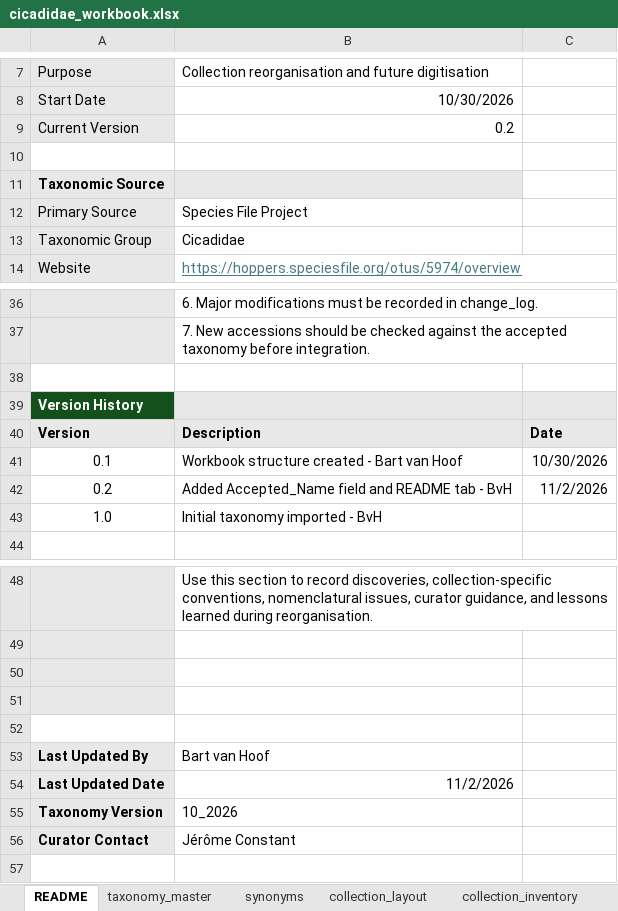
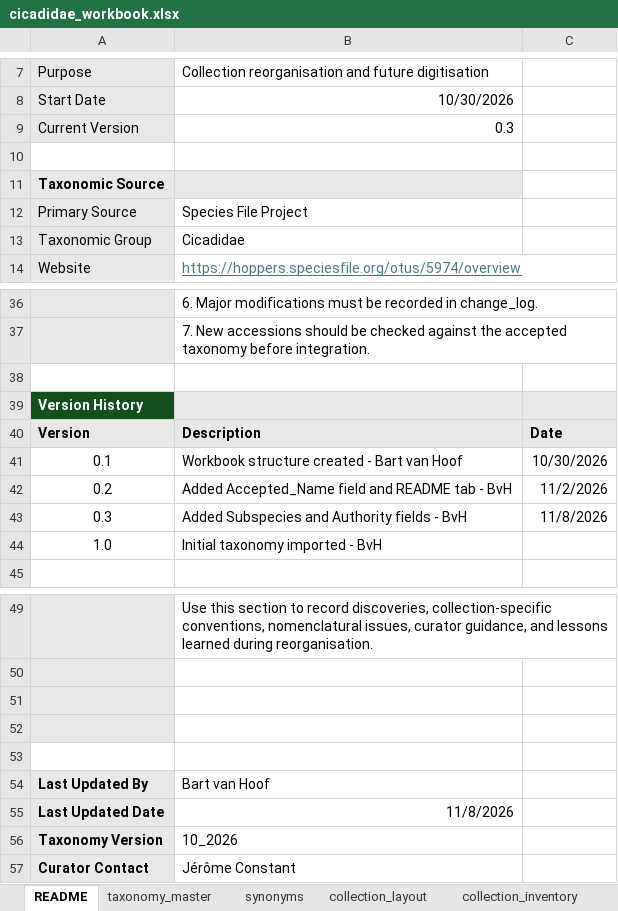
Before and after one commit to RaraRacing77/rbins-biodiversity, an Excel workbook: data_processed/cicadidae_workbook.xlsx, sheet README, drawn as a sheet; only a part is shown, gaps mark what is left out; values as stored, in another font and other column widths than the file's, no borders; addresses are those after the commit; the diff names each change by its address in the sheet, - before the commit and + after, or states it on an @@ line.

```diff
--- a/data_processed/cicadidae_workbook.xlsx (sheet README)
+++ b/data_processed/cicadidae_workbook.xlsx (sheet README)
-B9: 0.2
+B9: 0.3
+row 43: 0.3 | Added Subspecies and Authority fields - BvH | 11/8/2026
-B55: 11/2/2026
+B55: 11/8/2026
```
Also changed, not shown: sheet taxonomy_master, 7 other files.
